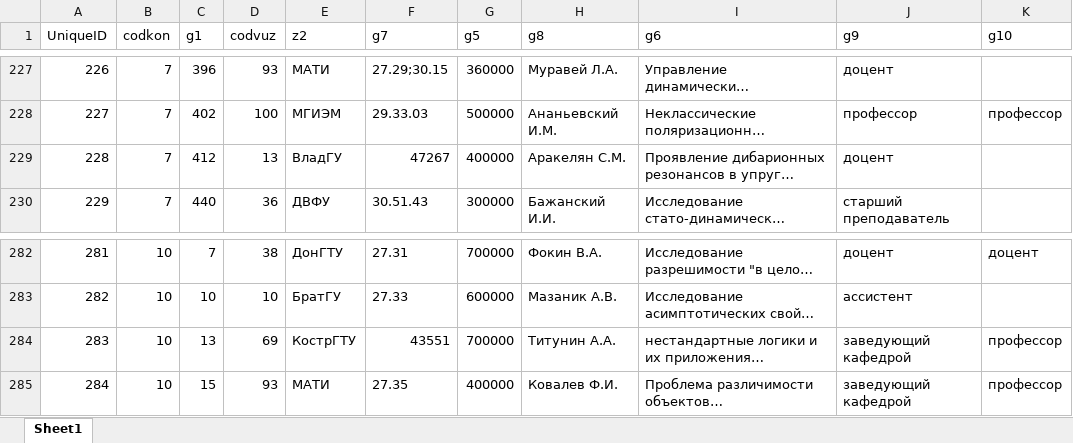
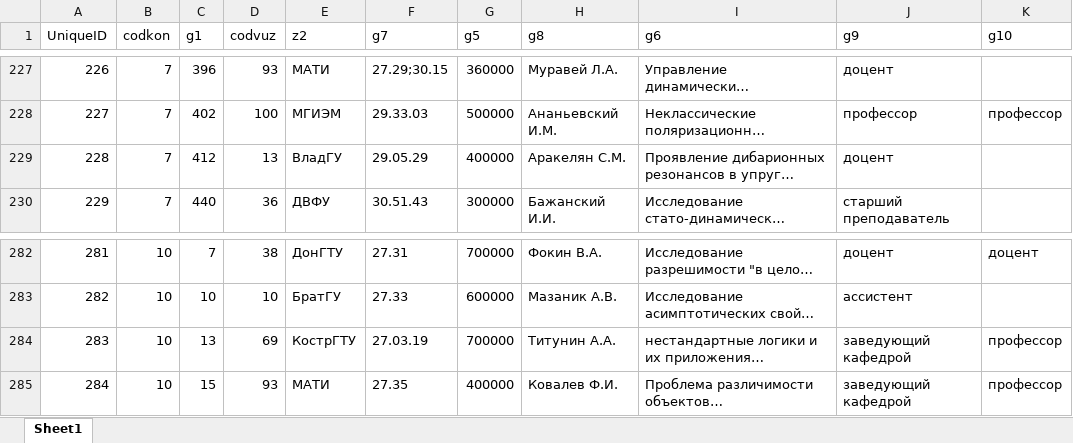
Before and after one commit to EngoyanSY/subd, an Excel workbook: data/Gr_pr.xlsx, sheet Sheet1, drawn as a sheet; only a part is shown, gaps mark what is left out; long unchanged cells end in …; values as stored, in another font and other column widths than the file's, no borders; the diff names each change by its address in the sheet, - before the commit and + after, or states it on an @@ line.

```diff
--- a/data/Gr_pr.xlsx (sheet Sheet1)
+++ b/data/Gr_pr.xlsx (sheet Sheet1)
-F229 (g7): 47267
+F229 (g7): 29.05.29
-F284 (g7): 43551
+F284 (g7): 27.03.19
```
Also changed, not shown: 1 other file.
